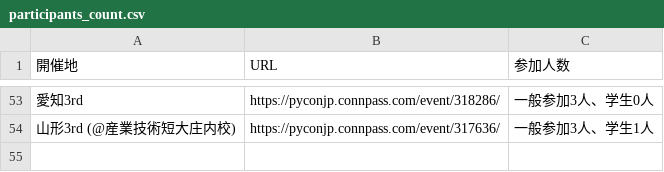
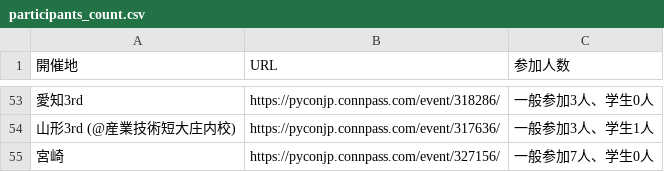
Before and after one commit to pyconjp/pycamp.landing_page, a CSV file: source/sections/participants_count.csv, drawn as a sheet; only a part is shown, gaps mark what is left out.

Commit message:
Add pycamp miyazaki

```diff
--- a/source/sections/participants_count.csv
+++ b/source/sections/participants_count.csv
@@ -54 +54,2 @@
 山形3rd (@産業技術短大庄内校),https://pyconjp.connpass.com/event/317636/,一般参加3人、学生1人
+宮崎,https://pyconjp.connpass.com/event/327156/,一般参加7人、学生0人
```
